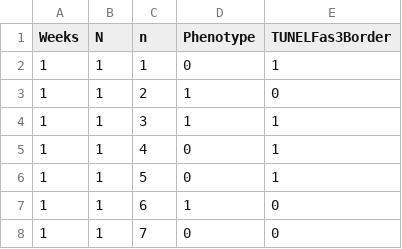
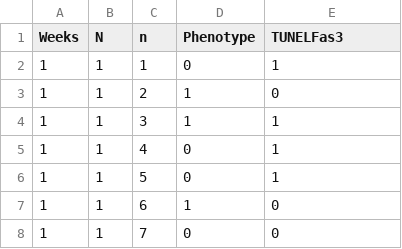
Before and after one commit to NystulLab/WolfgramAgingOvary, a CSV file: Data/DataFigure3/w1118TUNELAll.csv, drawn as a sheet; only a part is shown.

Commit message:
figure 3 updates

```diff
--- a/Data/DataFigure3/w1118TUNELAll.csv
+++ b/Data/DataFigure3/w1118TUNELAll.csv
@@ -1,2 +1,2 @@
-Weeks,N,n,Phenotype,TUNELFas3Border
+Weeks,N,n,Phenotype,TUNELFas3
 1,1,1,0,1
```
Also changed, not shown: 41 other files.
